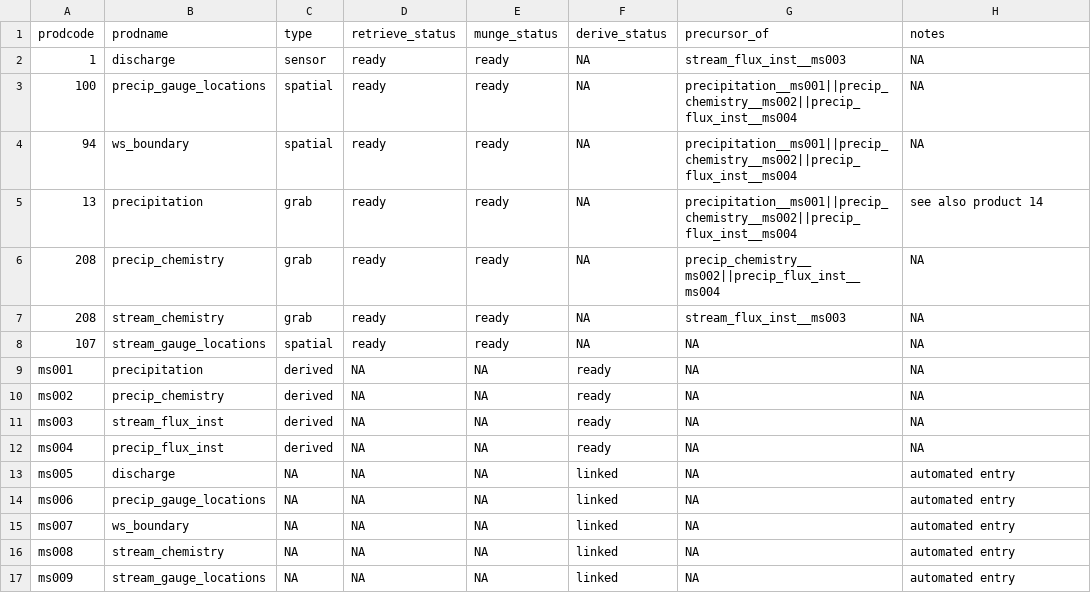
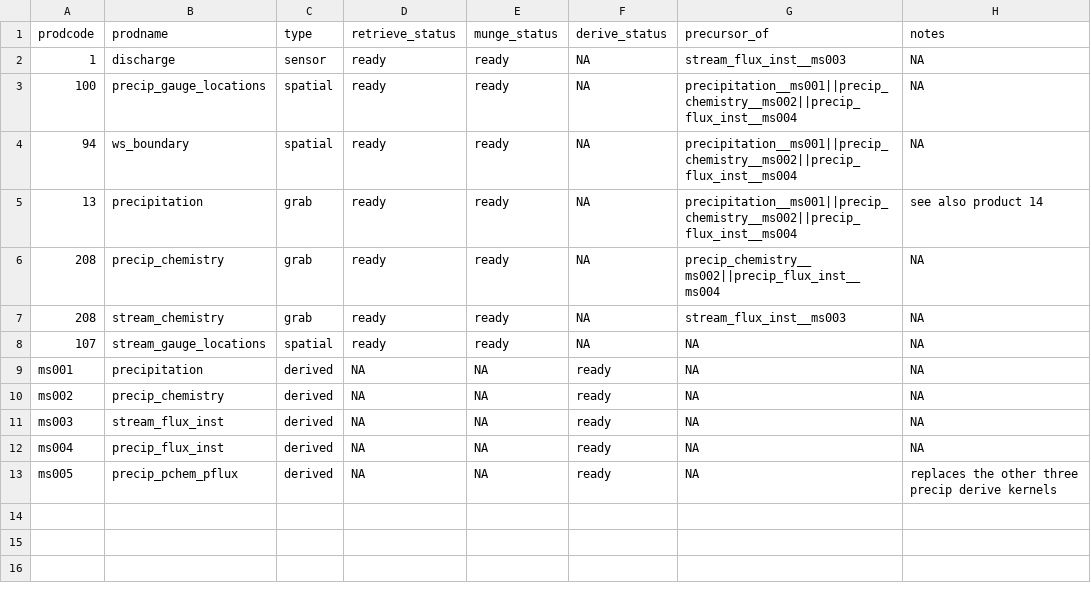
Before and after one commit to MacroSHEDS/data_processing, a CSV file: src/lter/hbef/products.csv, drawn as a sheet.

```diff
--- a/src/lter/hbef/products.csv
+++ b/src/lter/hbef/products.csv
@@ -12,6 +12,2 @@ ms003,stream_flux_inst,derived,NA,NA,ready,NA,NA
 ms004,precip_flux_inst,derived,NA,NA,ready,NA,NA
-ms005,discharge,NA,NA,NA,linked,NA,automated entry
-ms006,precip_gauge_locations,NA,NA,NA,linked,NA,automated entry
-ms007,ws_boundary,NA,NA,NA,linked,NA,automated entry
-ms008,stream_chemistry,NA,NA,NA,linked,NA,automated entry
-ms009,stream_gauge_locations,NA,NA,NA,linked,NA,automated entry
+ms005,precip_pchem_pflux,derived,NA,NA,ready,NA,replaces the other three precip derive kernels
```
Also changed, not shown: src/lter/hjandrews/products.csv, 4 other files.
